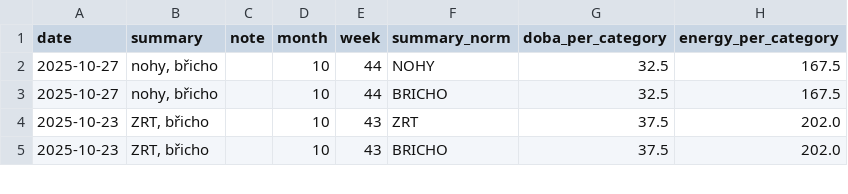
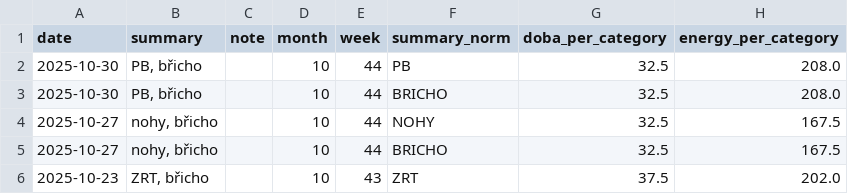
Before and after one commit to MarekCoderslab/TOPFIT, a CSV file: topfit_rozdel_cviceni.csv, drawn as a sheet; only a part is shown; the shorter side is filled out with more unchanged rows; the diff names each change by its address in the sheet, - before the commit and + after, or states it on an @@ line.

```diff
--- a/topfit_rozdel_cviceni.csv
+++ b/topfit_rozdel_cviceni.csv
+row 2: 2025-10-30 | PB, břicho |  | 10 | 44 | PB | 32.5 | 208.0
+row 3: 2025-10-30 | PB, břicho |  | 10 | 44 | BRICHO | 32.5 | 208.0
```
Also changed, not shown: 2 other files.
